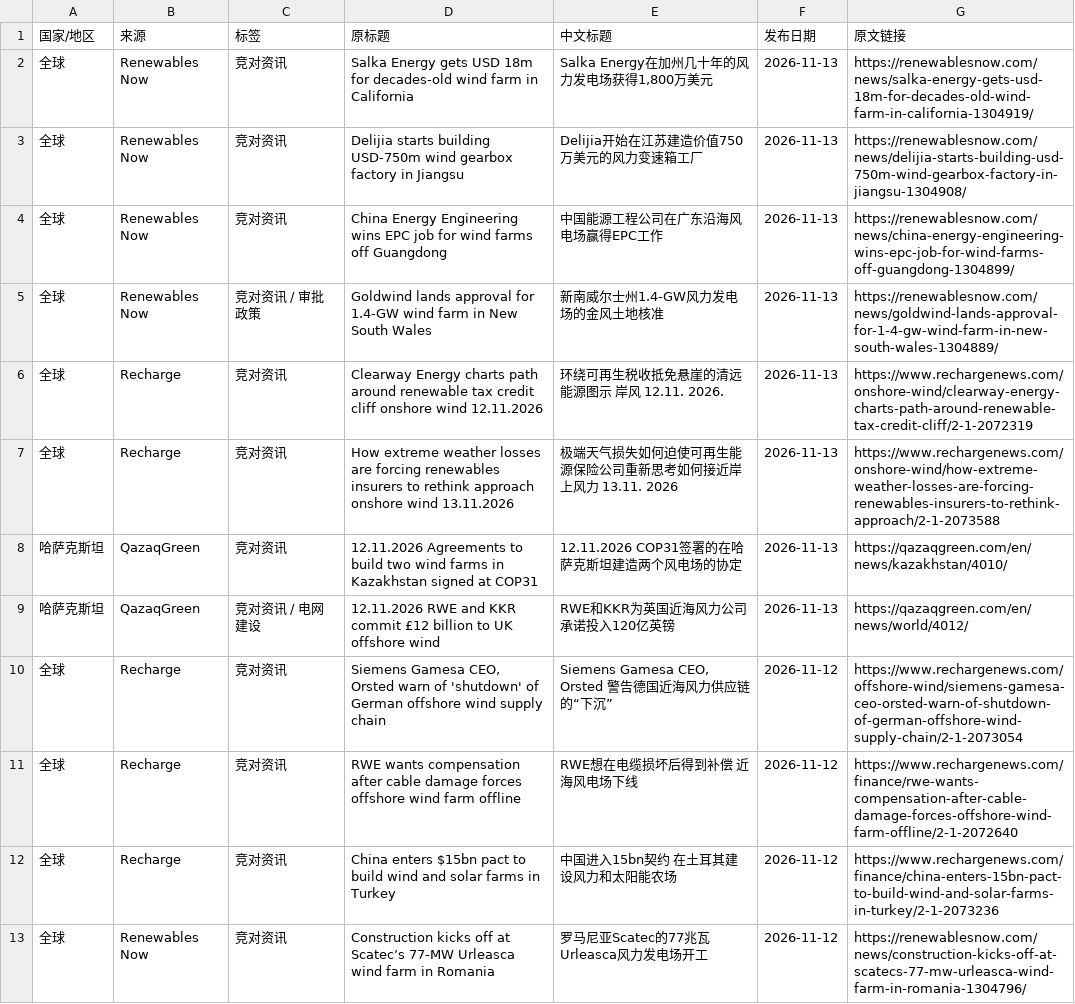
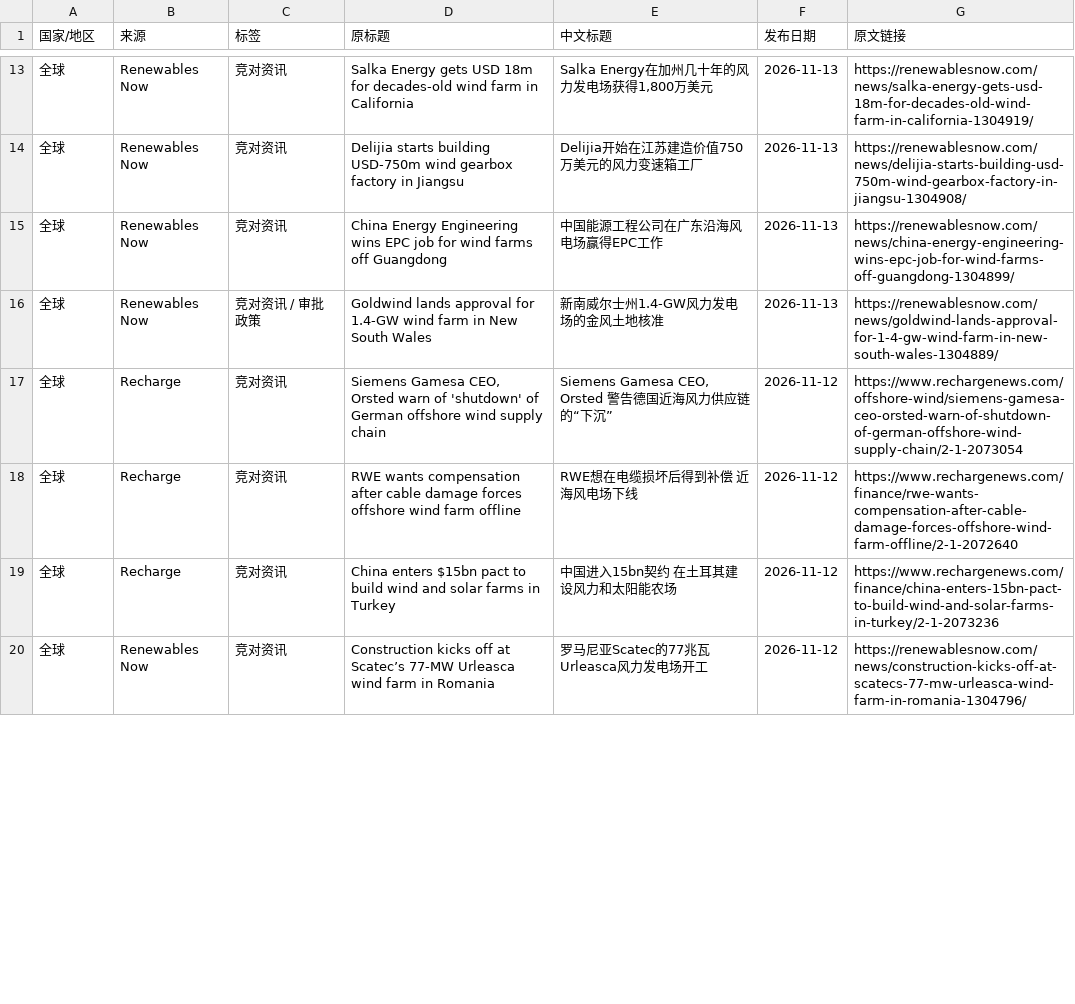
Before and after one commit to fengcy85/wind-policy-monitor-v2, a CSV file: site/data/wind_news.csv, drawn as a sheet; only a part is shown, gaps mark what is left out; the diff covers the shown part only.

```diff
--- a/site/data/wind_news.csv
+++ b/site/data/wind_news.csv
@@ -5,6 +16,2 @@
 全球,Renewables Now,竞对资讯 / 审批政策,Goldwind lands approval for 1.4-GW wind farm in New South Wales,新南威尔士州1.4-GW风力发电场的金风土地核准,2026-11-13,https://renewablesnow.com/news/goldwind-lands-approval-for-1-4-gw-wind-farm-in-new-south-wales-1304889/
-全球,Recharge,竞对资讯,Clearway Energy charts path around renewable tax credit cliff onshore wind 12.11.2026,环绕可再生税收抵免悬崖的清远能源图示 岸风 12.11. 2026.,2026-11-13,https://www.rechargenews.com/onshore-wind/clearway-energy-charts-path-around-renewable-tax-credit-cliff/2-1-2072319
-全球,Recharge,竞对资讯,How extreme weather losses are forcing renewables insurers to rethink approach onshore wind 13.11.2026,极端天气损失如何迫使可再生能源保险公司重新思考如何接近岸上风力 13.11. 2026,2026-11-13,https://www.rechargenews.com/onshore-wind/how-extreme-weather-losses-are-forcing-renewables-insurers-to-rethink-approach/2-1-2073588
-哈萨克斯坦,QazaqGreen,竞对资讯,12.11.2026 Agreements to build two wind farms in Kazakhstan signed at COP31,12.11.2026 COP31签署的在哈萨克斯坦建造两个风电场的协定,2026-11-13,https://qazaqgreen.com/en/news/kazakhstan/4010/
-哈萨克斯坦,QazaqGreen,竞对资讯 / 电网建设,12.11.2026 RWE and KKR commit £12 billion to UK offshore wind,RWE和KKR为英国近海风力公司承诺投入120亿英镑,2026-11-13,https://qazaqgreen.com/en/news/world/4012/
 全球,Recharge,竞对资讯,"Siemens Gamesa CEO, Orsted warn of 'shutdown' of German offshore wind supply chain","Siemens Gamesa CEO, Orsted 警告德国近海风力供应链的“下沉”",2026-11-12,https://www.rechargenews.com/offshore-wind/siemens-gamesa-ceo-orsted-warn-of-shutdown-of-german-offshore-wind-supply-chain/2-1-2073054
```
Also changed, not shown: 14 added rows, 4 removed rows, 1 moved row and 1 edited cell elsewhere in this file, site/data/policies.csv, 14 other files.
